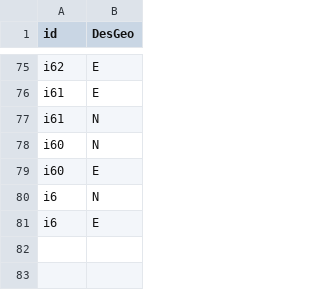
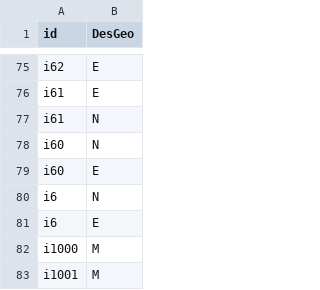
Before and after one commit to EduardoClark/ODS, a CSV file: data-out/desagregaciongeografica.csv, drawn as a sheet; only a part is shown, gaps mark what is left out.

```diff
--- a/data-out/desagregaciongeografica.csv
+++ b/data-out/desagregaciongeografica.csv
@@ -81 +81,3 @@
 "i6","E"
+"i1000","M"
+"i1001","M"
```
Also changed, not shown: data-out/metadata.csv, data-out/rangostemporales.csv, 4 other files.
